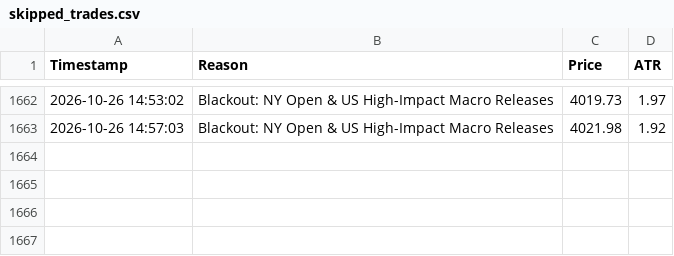
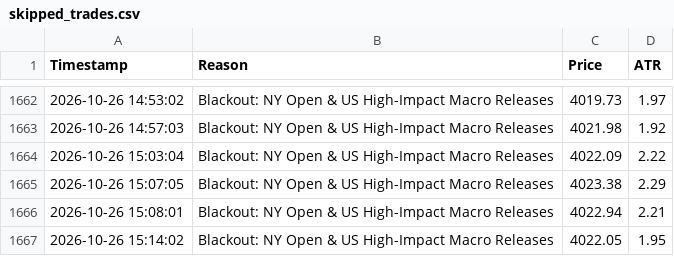
Before and after one commit to shashidaren/gold-trading-bot, a CSV file: skipped_trades.csv, drawn as a sheet; only a part is shown, gaps mark what is left out.

```diff
--- a/skipped_trades.csv
+++ b/skipped_trades.csv
@@ -1663 +1663,5 @@ Timestamp,Reason,Price,ATR
 2026-10-26 14:57:03,Blackout: NY Open & US High-Impact Macro Releases,4021.98,1.92
+2026-10-26 15:03:04,Blackout: NY Open & US High-Impact Macro Releases,4022.09,2.22
+2026-10-26 15:07:05,Blackout: NY Open & US High-Impact Macro Releases,4023.38,2.29
+2026-10-26 15:08:01,Blackout: NY Open & US High-Impact Macro Releases,4022.94,2.21
+2026-10-26 15:14:02,Blackout: NY Open & US High-Impact Macro Releases,4022.05,1.95
```
Also changed, not shown: trades.csv, xm_data/quotes-2026-10-26.csv, 2 other files.
